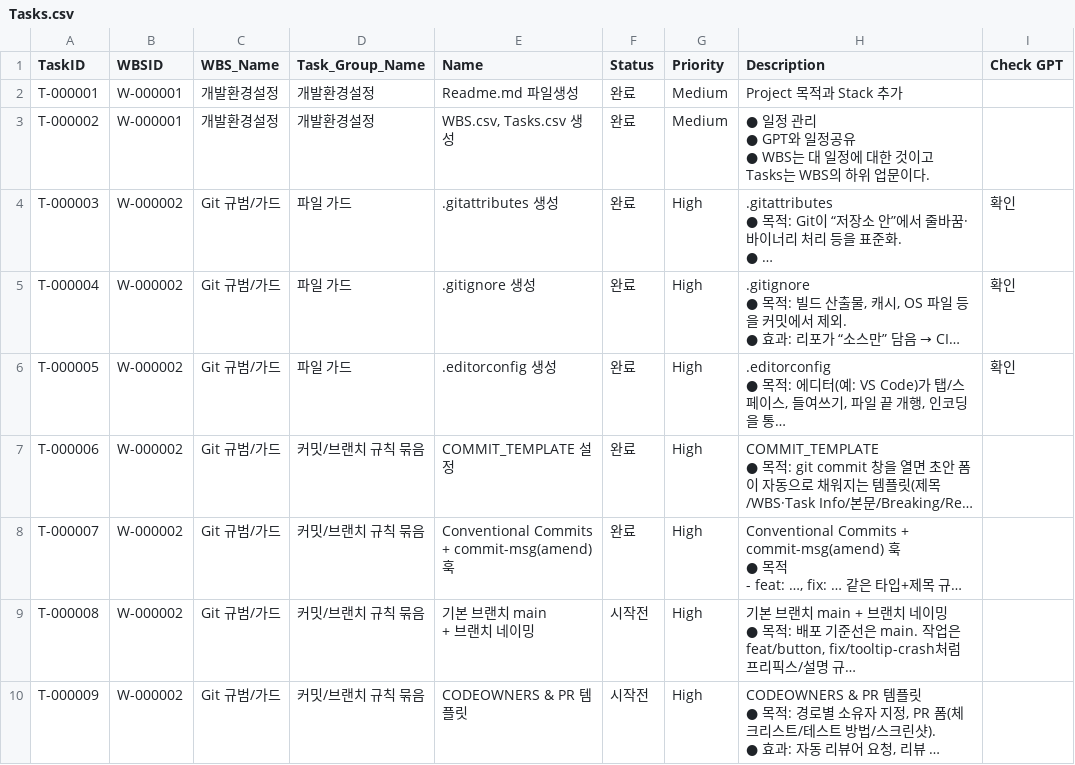
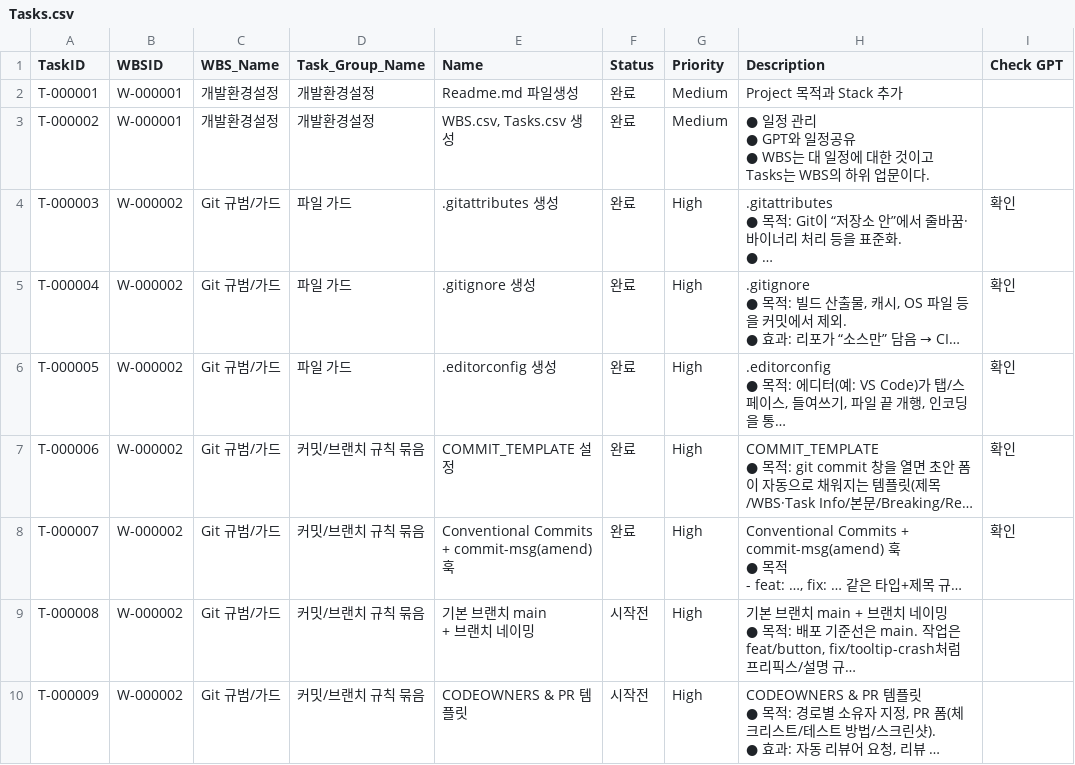
Before and after one commit to CompNh/ara, a CSV file: planning/Tasks.csv, drawn as a sheet; only a part is shown; long unchanged cells end in …; the diff names each change by its address in the sheet, - before the commit and + after, or states it on an @@ line.

Commit message:
chore(planning): mark GPT checks for git guard tasks
WBS: W-000002
Task: T-000006
Task Name: COMMIT_TEMPLATE 설정

## Summary
- mark GPT 검증 상태 for commit template and commit-msg hook tasks

## Details
- verified commit template configuration via scripts and hook enforcement
- updated Tasks.csv to record GPT confirmation for T-000006 and T-000007

## Breaking Changes
- none

## References
-

```diff
--- a/planning/Tasks.csv
+++ b/planning/Tasks.csv
-I7:I8 (Check GPT): (empty)
+I7:I8 (Check GPT): 확인
```
